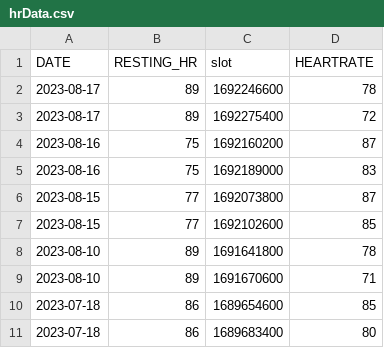
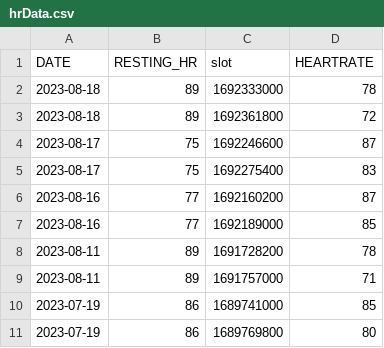
Before and after one commit to yashrana-titan/API-automation-framework, a CSV file: src/main/resources/generatedCSVData/health/hrData.csv, drawn as a sheet.

```diff
--- a/src/main/resources/generatedCSVData/health/hrData.csv
+++ b/src/main/resources/generatedCSVData/health/hrData.csv
@@ -1,11 +1,11 @@
 DATE,RESTING_HR,slot,HEARTRATE
-2023-08-17,89,1692246600,78
-2023-08-17,89,1692275400,72
-2023-08-16,75,1692160200,87
-2023-08-16,75,1692189000,83
-2023-08-15,77,1692073800,87
-2023-08-15,77,1692102600,85
-2023-08-10,89,1691641800,78
-2023-08-10,89,1691670600,71
-2023-07-18,86,1689654600,85
-2023-07-18,86,1689683400,80
+2023-08-18,89,1692333000,78
+2023-08-18,89,1692361800,72
+2023-08-17,75,1692246600,87
+2023-08-17,75,1692275400,83
+2023-08-16,77,1692160200,87
+2023-08-16,77,1692189000,85
+2023-08-11,89,1691728200,78
+2023-08-11,89,1691757000,71
+2023-07-19,86,1689741000,85
+2023-07-19,86,1689769800,80
```
Also changed, not shown: src/main/resources/generatedCSVData/health/bpData.csv, src/main/resources/generatedCSVData/health/hrvData.csv, 27 other files.
